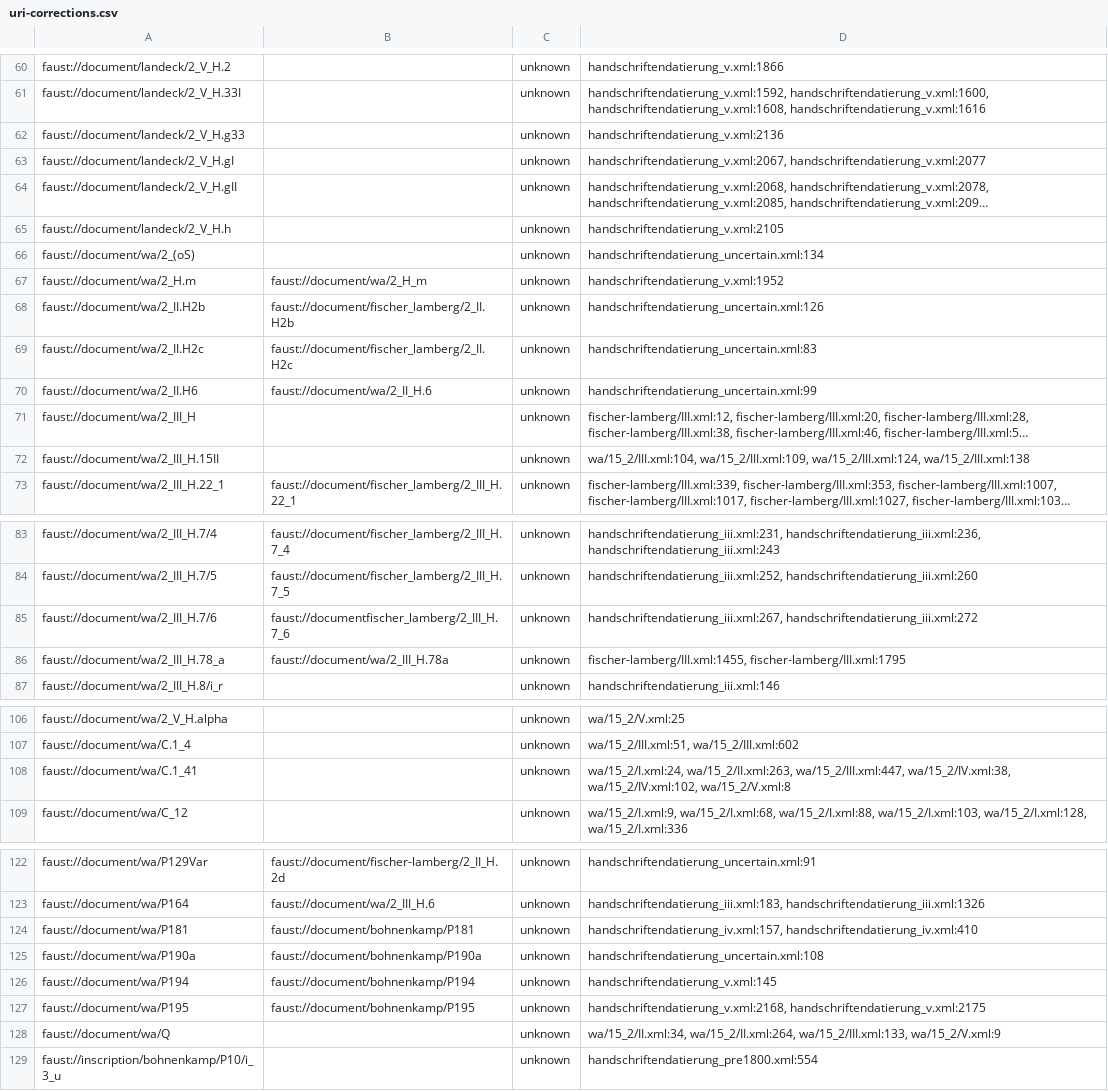
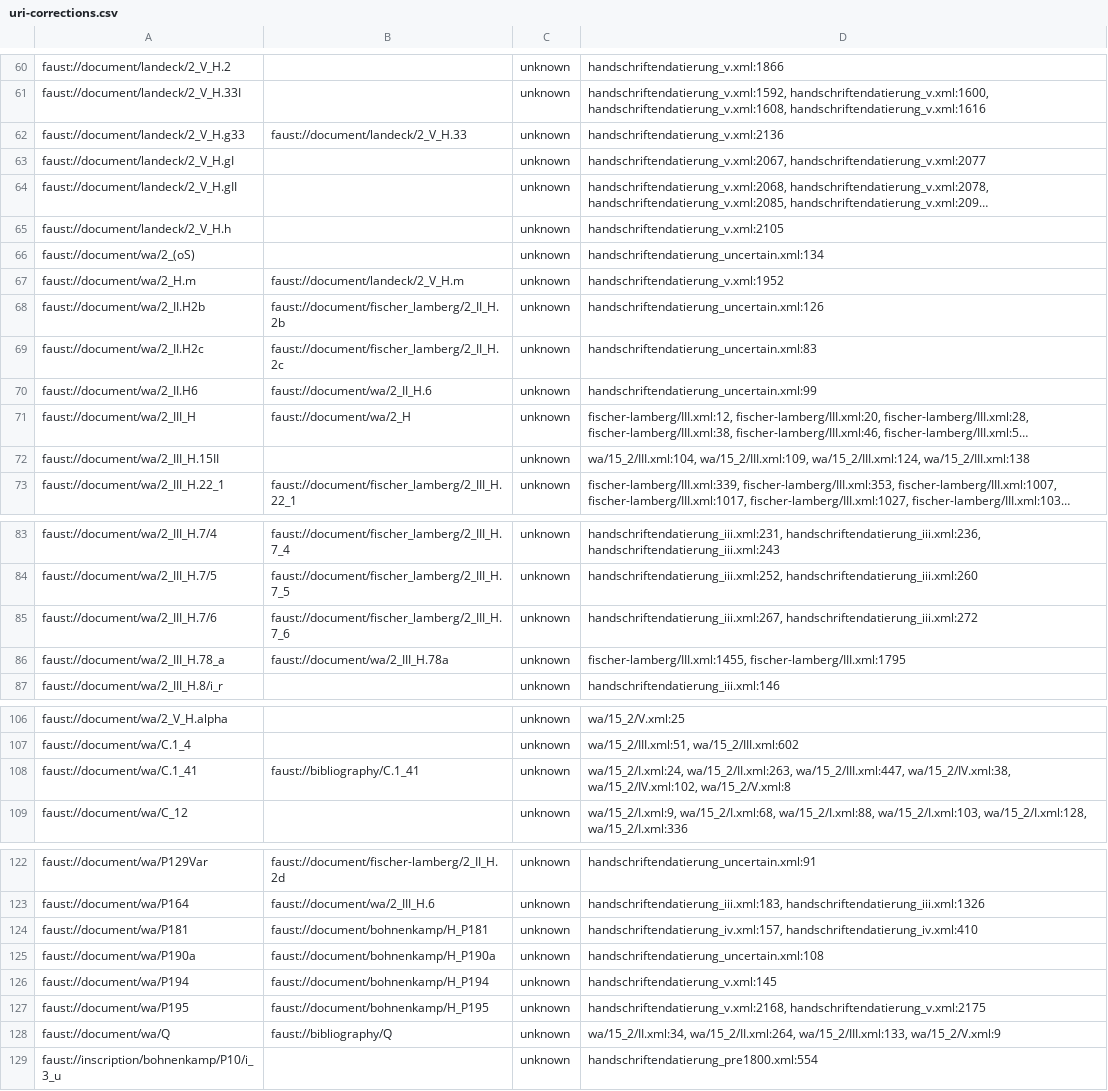
Before and after one commit to faustedition/faust-macrogen, a CSV file: uri-corrections.csv, drawn as a sheet; only a part is shown, gaps mark what is left out; long unchanged cells end in …; the diff names each change by its address in the sheet, - before the commit and + after, or states it on an @@ line.

Commit message:
updated uri corrections

```diff
--- a/uri-corrections.csv
+++ b/uri-corrections.csv
-B62: (empty)
+B62: faust://document/landeck/2_V_H.33
-B67: faust://document/wa/2_H_m
+B67: faust://document/landeck/2_V_H.m
-B68: faust://document/fischer_lamberg/2_II.H2b
+B68: faust://document/fischer_lamberg/2_II_H.2b
-B69: faust://document/fischer_lamberg/2_II.H2c
+B69: faust://document/fischer_lamberg/2_II_H.2c
-B71: (empty)
+B71: faust://document/wa/2_H
-B85: faust://documentfischer_lamberg/2_III_H.7_6
+B85: faust://document/fischer_lamberg/2_III_H.7_6
-B108: (empty)
+B108: faust://bibliography/C.1_41
-B124: faust://document/bohnenkamp/P181
+B124: faust://document/bohnenkamp/H_P181
-B125: faust://document/bohnenkamp/P190a
+B125: faust://document/bohnenkamp/H_P190a
-B126: faust://document/bohnenkamp/P194
+B126: faust://document/bohnenkamp/H_P194
-B127: faust://document/bohnenkamp/P195
+B127: faust://document/bohnenkamp/H_P195
-B128: (empty)
+B128: faust://bibliography/Q
```
